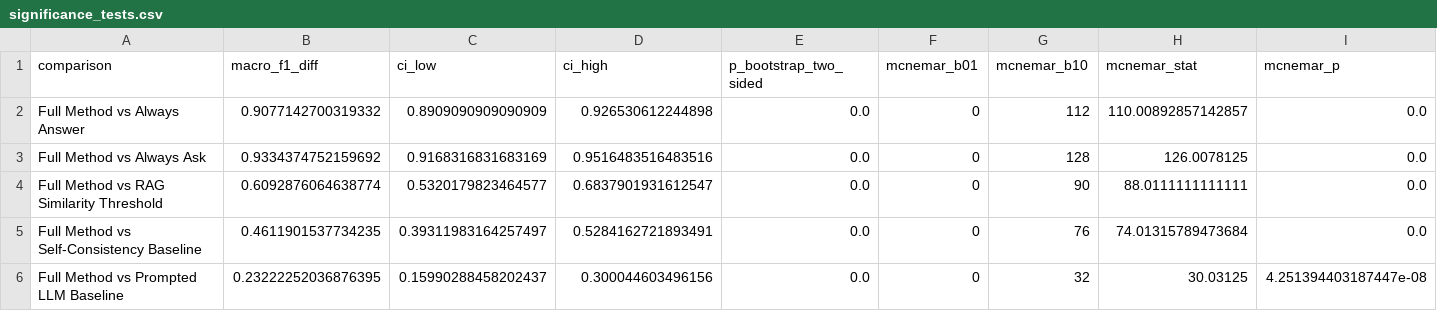
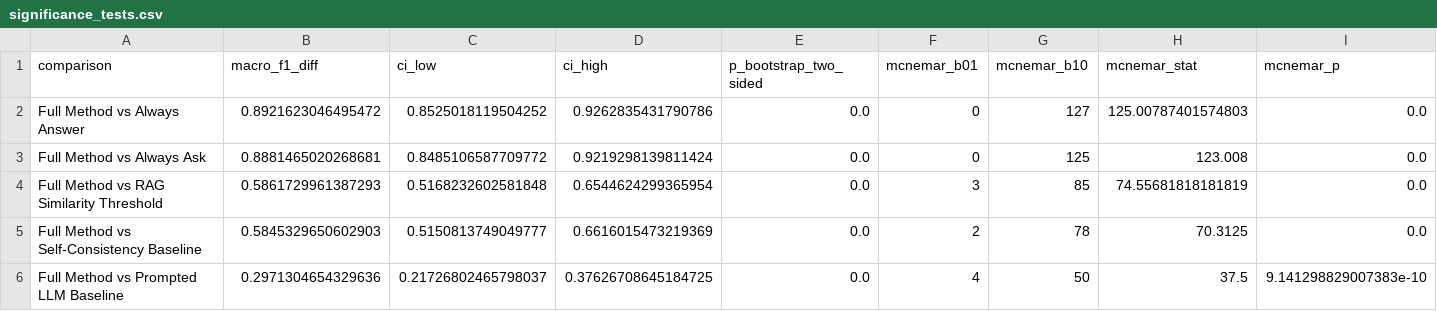
Before and after one commit to darwinyao2004/kgap_decision, a CSV file: results/significance_tests.csv, drawn as a sheet; only a part is shown; the diff covers the shown part only.

```diff
--- a/results/significance_tests.csv
+++ b/results/significance_tests.csv
@@ -1,6 +1,6 @@
 comparison,macro_f1_diff,ci_low,ci_high,p_bootstrap_two_sided,mcnemar_b01,mcnemar_b10,mcnemar_stat,mcnemar_p
-Full Method vs Always Answer,0.9077142700319332,0.8909090909090909,0.926530612244898,0.0,0,112,110.00892857142857,0.0
-Full Method vs Always Ask,0.9334374752159692,0.9168316831683169,0.9516483516483516,0.0,0,128,126.0078125,0.0
-Full Method vs RAG Similarity Threshold,0.6092876064638774,0.5320179823464577,0.6837901931612547,0.0,0,90,88.0111111111111,0.0
-Full Method vs Self-Consistency Baseline,0.4611901537734235,0.39311983164257497,0.5284162721893491,0.0,0,76,74.01315789473684,0.0
-Full Method vs Prompted LLM Baseline,0.23222252036876395,0.15990288458202437,0.300044603496156,0.0,0,32,30.03125,4.251394403187447e-08
+Full Method vs Always Answer,0.8921623046495472,0.8525018119504252,0.9262835431790786,0.0,0,127,125.00787401574803,0.0
+Full Method vs Always Ask,0.8881465020268681,0.8485106587709772,0.9219298139811424,0.0,0,125,123.008,0.0
+Full Method vs RAG Similarity Threshold,0.5861729961387293,0.5168232602581848,0.6544624299365954,0.0,3,85,74.55681818181819,0.0
+Full Method vs Self-Consistency Baseline,0.5845329650602903,0.5150813749049777,0.6616015473219369,0.0,2,78,70.3125,0.0
+Full Method vs Prompted LLM Baseline,0.2971304654329636,0.21726802465798037,0.37626708645184725,0.0,4,50,37.5,9.141298829007383e-10
```
Also changed, not shown: 32 edited cells elsewhere in this file, data/processed/features_test.csv, results/ablation_summary.csv, 34 other files.
